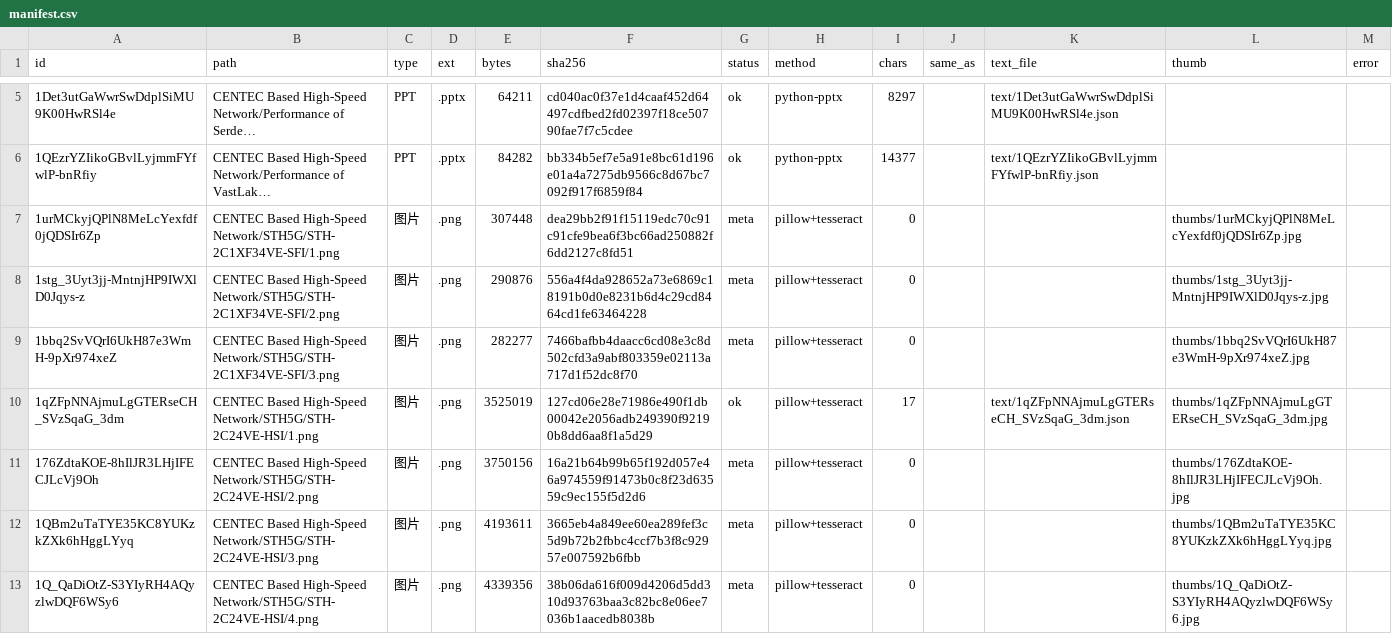
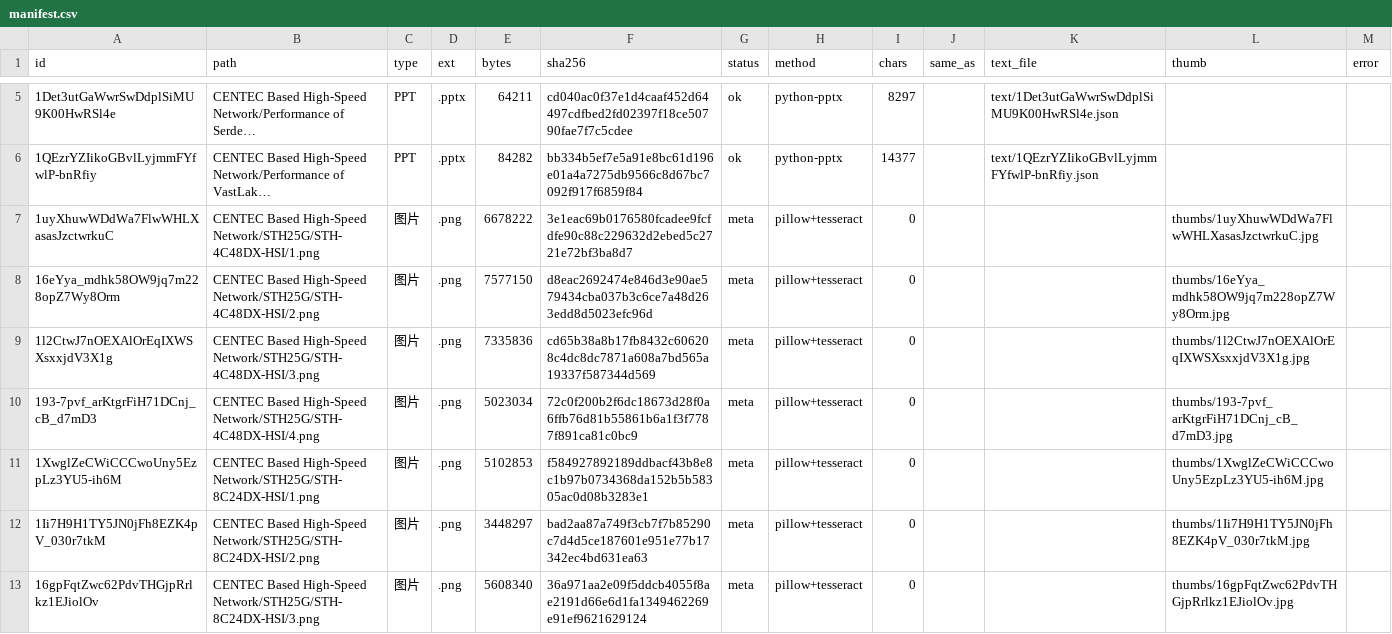
Before and after one commit to elsasaga-cloud/Planet, a CSV file: data/suppliers_drive/manifest.csv, drawn as a sheet; only a part is shown, gaps mark what is left out; the shorter side is filled out with more unchanged rows; long unchanged cells end in …; the diff covers the shown part only; the diff names each change by its address in the sheet, - before the commit and + after, or states it on an @@ line.

```diff
--- a/data/suppliers_drive/manifest.csv
+++ b/data/suppliers_drive/manifest.csv
+row 7: 1uyXhuwWDdWa7FlwWHLXasasJzctwrkuC | CENTEC Based High-Speed Network/STH25G/STH-4C48DX-HSI/1.png | 图片 | .png | 6678222 | 3e1eac69b0176580fcadee9fcfdfe90c88c229632d2ebed5c2721e72bf3ba8d7 | meta | pillow+tesseract | 0 |  |  | thumbs/1uyXhuwWDdWa7FlwWHLXasasJzctwrkuC.jpg
+row 8: 16eYya_mdhk58OW9jq7m228opZ7Wy8Orm | CENTEC Based High-Speed Network/STH25G/STH-4C48DX-HSI/2.png | 图片 | .png | 7577150 | d8eac2692474e846d3e90ae579434cba037b3c6ce7a48d263edd8d5023efc96d | meta | pillow+tesseract | 0 |  |  | thumbs/16eYya_mdhk58OW9jq7m228opZ7Wy8Orm.jpg
+row 9: 1l2CtwJ7nOEXAlOrEqIXWSXsxxjdV3X1g | CENTEC Based High-Speed Network/STH25G/STH-4C48DX-HSI/3.png | 图片 | .png | 7335836 | cd65b38a8b17fb8432c606208c4dc8dc7871a608a7bd565a19337f587344d569 | meta | pillow+tesseract | 0 |  |  | thumbs/1l2CtwJ7nOEXAlOrEqIXWSXsxxjdV3X1g.jpg
+row 10: 193-7pvf_arKtgrFiH71DCnj_cB_d7mD3 | CENTEC Based High-Speed Network/STH25G/STH-4C48DX-HSI/4.png | 图片 | .png | 5023034 | 72c0f200b2f6dc18673d28f0a6ffb76d81b55861b6a1f3f7787f891ca81c0bc9 | meta | pillow+tesseract | 0 |  |  | thumbs/193-7pvf_arKtgrFiH71DCnj_cB_d7mD3.jpg
+row 11: 1XwglZeCWiCCCwoUny5EzpLz3YU5-ih6M | CENTEC Based High-Speed Network/STH25G/STH-8C24DX-HSI/1.png | 图片 | .png | 5102853 | f584927892189ddbacf43b8e8c1b97b0734368da152b5b58305ac0d08b3283e1 | meta | pillow+tesseract | 0 |  |  | thumbs/1XwglZeCWiCCCwoUny5EzpLz3YU5-ih6M.jpg
+row 12: 1Ii7H9H1TY5JN0jFh8EZK4pV_030r7tkM | CENTEC Based High-Speed Network/STH25G/STH-8C24DX-HSI/2.png | 图片 | .png | 3448297 | bad2aa87a749f3cb7f7b85290c7d4d5ce187601e951e77b17342ec4bd631ea63 | meta | pillow+tesseract | 0 |  |  | thumbs/1Ii7H9H1TY5JN0jFh8EZK4pV_030r7tkM.jpg
+row 13: 16gpFqtZwc62PdvTHGjpRrlkz1EJiolOv | CENTEC Based High-Speed Network/STH25G/STH-8C24DX-HSI/3.png | 图片 | .png | 5608340 | 36a971aa2e09f5ddcb4055f8ae2191d66e6d1fa1349462269e91ef9621629124 | meta | pillow+tesseract | 0 |  |  | thumbs/16gpFqtZwc62PdvTHGjpRrlkz1EJiolOv.jpg
```
Also changed, not shown: 7 added rows elsewhere in this file, 16 other files.
